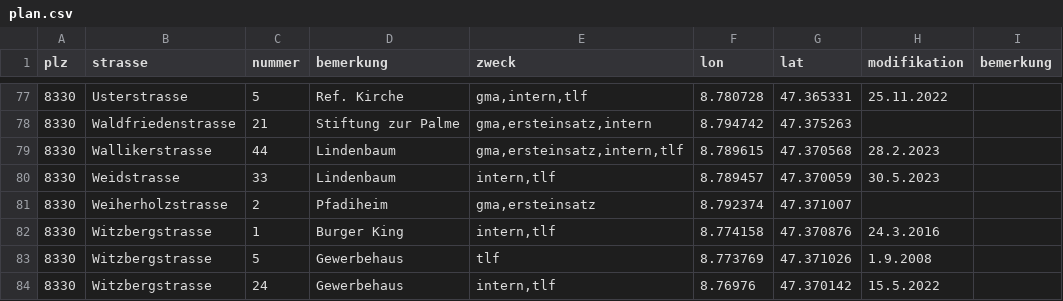
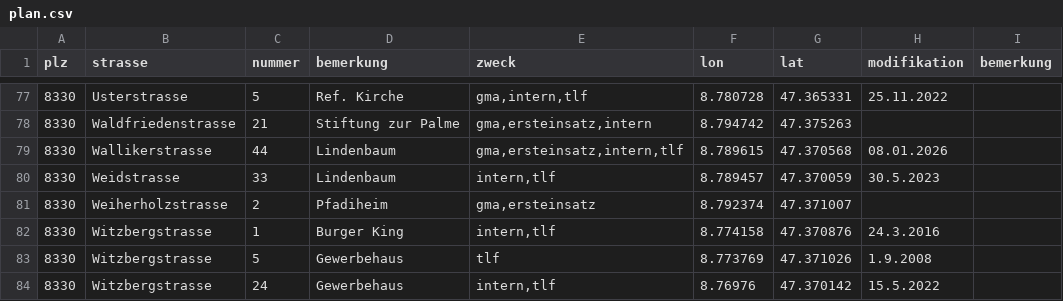
Before and after one commit to loeti82/firemap, a CSV file: plan.csv, drawn as a sheet; only a part is shown, gaps mark what is left out.

Commit message:
zwischenstand pdf erhalten für lindenbaum

```diff
--- a/plan.csv
+++ b/plan.csv
@@ -78,3 +78,3 @@ plz,strasse,nummer,bemerkung,zweck,lon,lat,modifikation,bemerkung
 8330,Waldfriedenstrasse,21,Stiftung zur Palme,"gma,ersteinsatz,intern",8.794742,47.375263,,
-8330,Wallikerstrasse,44,Lindenbaum,"gma,ersteinsatz,intern,tlf",8.789615,47.370568,28.2.2023,
+8330,Wallikerstrasse,44,Lindenbaum,"gma,ersteinsatz,intern,tlf",8.789615,47.370568,08.01.2026,
 8330,Weidstrasse,33,Lindenbaum,"intern,tlf",8.789457,47.370059,30.5.2023,
```
